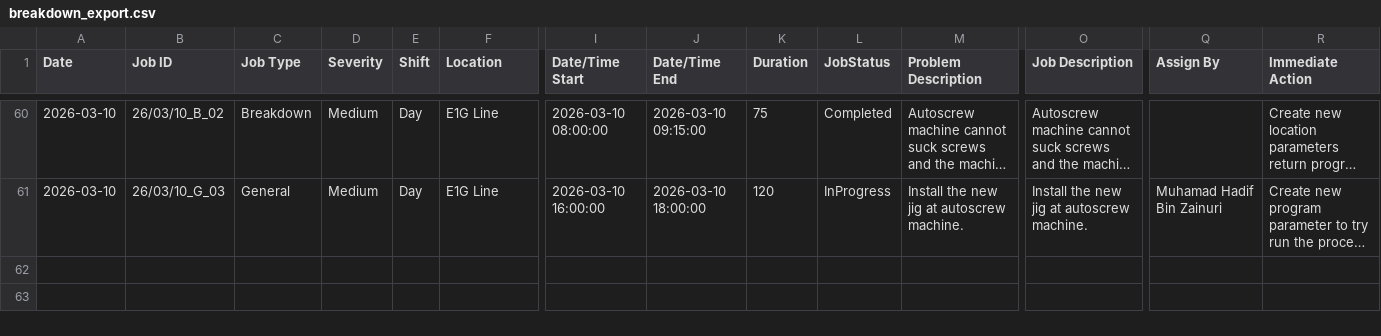
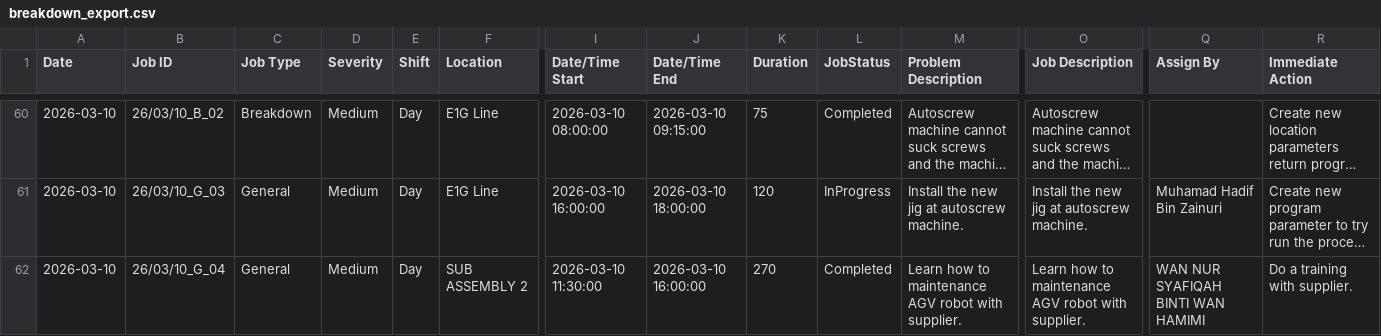
Before and after one commit to azlihanifiah/ME-Dashboard, a CSV file: data/breakdown_export.csv, drawn as a sheet; only a part is shown, gaps mark what is left out; long unchanged cells end in …; rows hold the shown columns only; the diff names each change by its address in the sheet, - before the commit and + after, or states it on an @@ line.

Commit message:
Auto-save: Update breakdown report (2026-03-10 23:43:25)

```diff
--- a/data/breakdown_export.csv
+++ b/data/breakdown_export.csv
+row 62: 2026-03-10 | 26/03/10_G_04 | General | Medium | Day | SUB ASSEMBLY 2 | 2026-03-10 11:30:00 | 2026-03-10 16:00:00 | 270 | Completed | Learn how to maintenance AGV robot with supplier. | Learn how to maintenance AGV robot with supplier. | WAN NUR SYAFIQAH BINTI WAN HAMIMI | Do a training with supplier.
```
Also changed, not shown: 1 other file.
